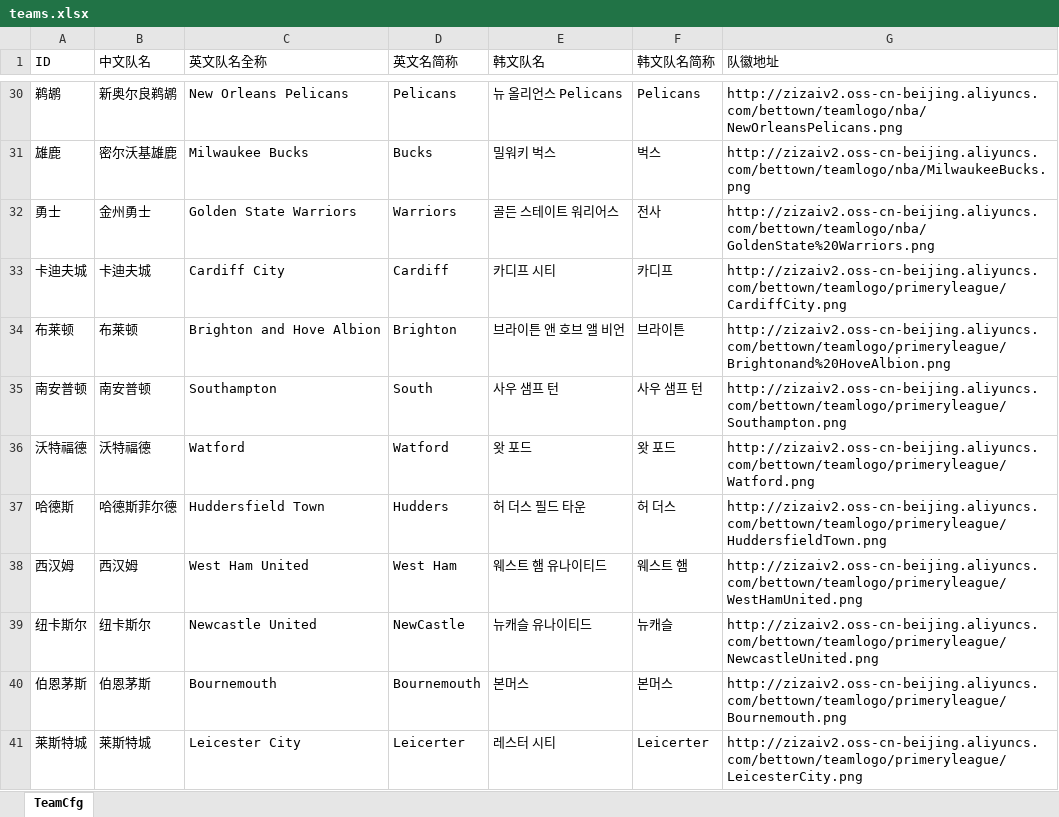
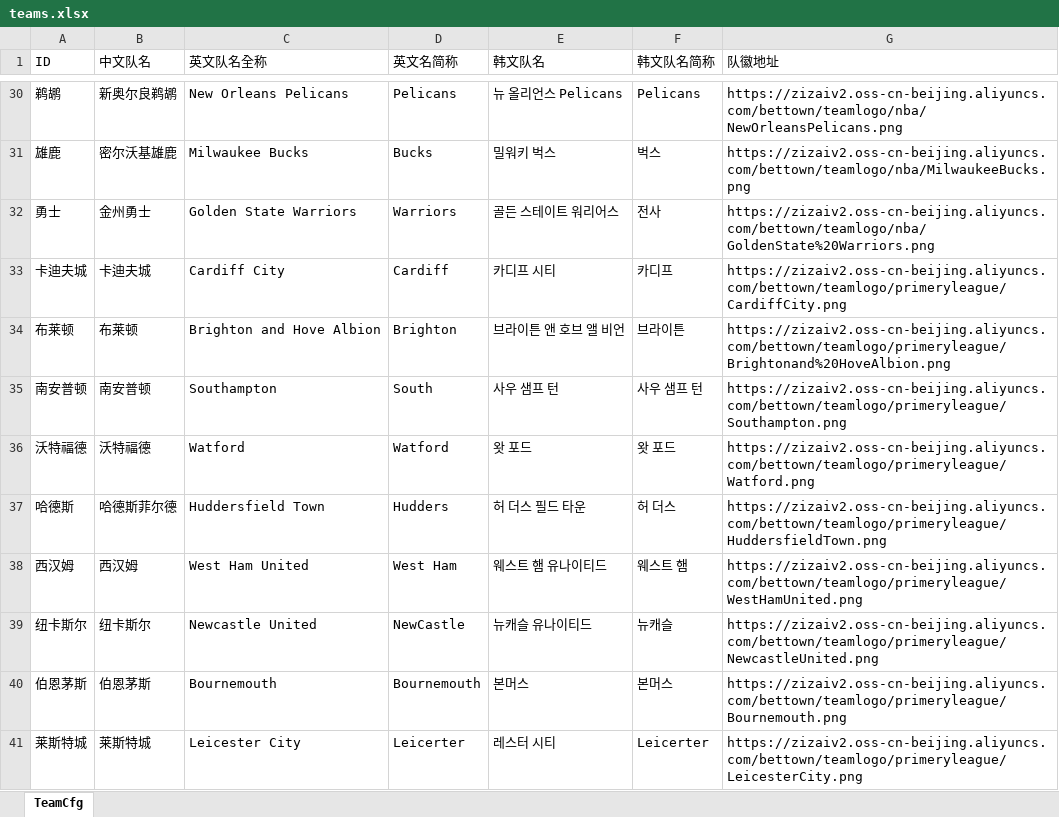
Before and after one commit to hifreelight/eth-tron-nba-server, an Excel workbook: docs/teams.xlsx, sheet TeamCfg, drawn as a sheet; only a part is shown, gaps mark what is left out; values as stored, in another font and other column widths than the file's, no borders; the diff covers the shown part only; the diff names each change by its address in the sheet, - before the commit and + after, or states it on an @@ line.

```diff
--- a/docs/teams.xlsx (sheet TeamCfg)
+++ b/docs/teams.xlsx (sheet TeamCfg)
-G30 (队徽地址): http://zizaiv2.oss-cn-beijing.aliyuncs.com/bettown/teamlogo/nba/NewOrleansPelicans.png
+G30 (队徽地址): https://zizaiv2.oss-cn-beijing.aliyuncs.com/bettown/teamlogo/nba/NewOrleansPelicans.png
-G31 (队徽地址): http://zizaiv2.oss-cn-beijing.aliyuncs.com/bettown/teamlogo/nba/MilwaukeeBucks.png
+G31 (队徽地址): https://zizaiv2.oss-cn-beijing.aliyuncs.com/bettown/teamlogo/nba/MilwaukeeBucks.png
-G32 (队徽地址): http://zizaiv2.oss-cn-beijing.aliyuncs.com/bettown/teamlogo/nba/GoldenState%20Warriors.png
+G32 (队徽地址): https://zizaiv2.oss-cn-beijing.aliyuncs.com/bettown/teamlogo/nba/GoldenState%20Warriors.png
-G33 (队徽地址): http://zizaiv2.oss-cn-beijing.aliyuncs.com/bettown/teamlogo/primeryleague/CardiffCity.png
+G33 (队徽地址): https://zizaiv2.oss-cn-beijing.aliyuncs.com/bettown/teamlogo/primeryleague/CardiffCity.png
-G34 (队徽地址): http://zizaiv2.oss-cn-beijing.aliyuncs.com/bettown/teamlogo/primeryleague/Brightonand%20HoveAlbion.png
+G34 (队徽地址): https://zizaiv2.oss-cn-beijing.aliyuncs.com/bettown/teamlogo/primeryleague/Brightonand%20HoveAlbion.png
-G35 (队徽地址): http://zizaiv2.oss-cn-beijing.aliyuncs.com/bettown/teamlogo/primeryleague/Southampton.png
+G35 (队徽地址): https://zizaiv2.oss-cn-beijing.aliyuncs.com/bettown/teamlogo/primeryleague/Southampton.png
-G36 (队徽地址): http://zizaiv2.oss-cn-beijing.aliyuncs.com/bettown/teamlogo/primeryleague/Watford.png
+G36 (队徽地址): https://zizaiv2.oss-cn-beijing.aliyuncs.com/bettown/teamlogo/primeryleague/Watford.png
-G37 (队徽地址): http://zizaiv2.oss-cn-beijing.aliyuncs.com/bettown/teamlogo/primeryleague/HuddersfieldTown.png
+G37 (队徽地址): https://zizaiv2.oss-cn-beijing.aliyuncs.com/bettown/teamlogo/primeryleague/HuddersfieldTown.png
-G38 (队徽地址): http://zizaiv2.oss-cn-beijing.aliyuncs.com/bettown/teamlogo/primeryleague/WestHamUnited.png
+G38 (队徽地址): https://zizaiv2.oss-cn-beijing.aliyuncs.com/bettown/teamlogo/primeryleague/WestHamUnited.png
-G39 (队徽地址): http://zizaiv2.oss-cn-beijing.aliyuncs.com/bettown/teamlogo/primeryleague/NewcastleUnited.png
+G39 (队徽地址): https://zizaiv2.oss-cn-beijing.aliyuncs.com/bettown/teamlogo/primeryleague/NewcastleUnited.png
-G40 (队徽地址): http://zizaiv2.oss-cn-beijing.aliyuncs.com/bettown/teamlogo/primeryleague/Bournemouth.png
+G40 (队徽地址): https://zizaiv2.oss-cn-beijing.aliyuncs.com/bettown/teamlogo/primeryleague/Bournemouth.png
-G41 (队徽地址): http://zizaiv2.oss-cn-beijing.aliyuncs.com/bettown/teamlogo/primeryleague/LeicesterCity.png
+G41 (队徽地址): https://zizaiv2.oss-cn-beijing.aliyuncs.com/bettown/teamlogo/primeryleague/LeicesterCity.png
```
Also changed, not shown: 38 edited cells elsewhere in this sheet, 1 other file.
